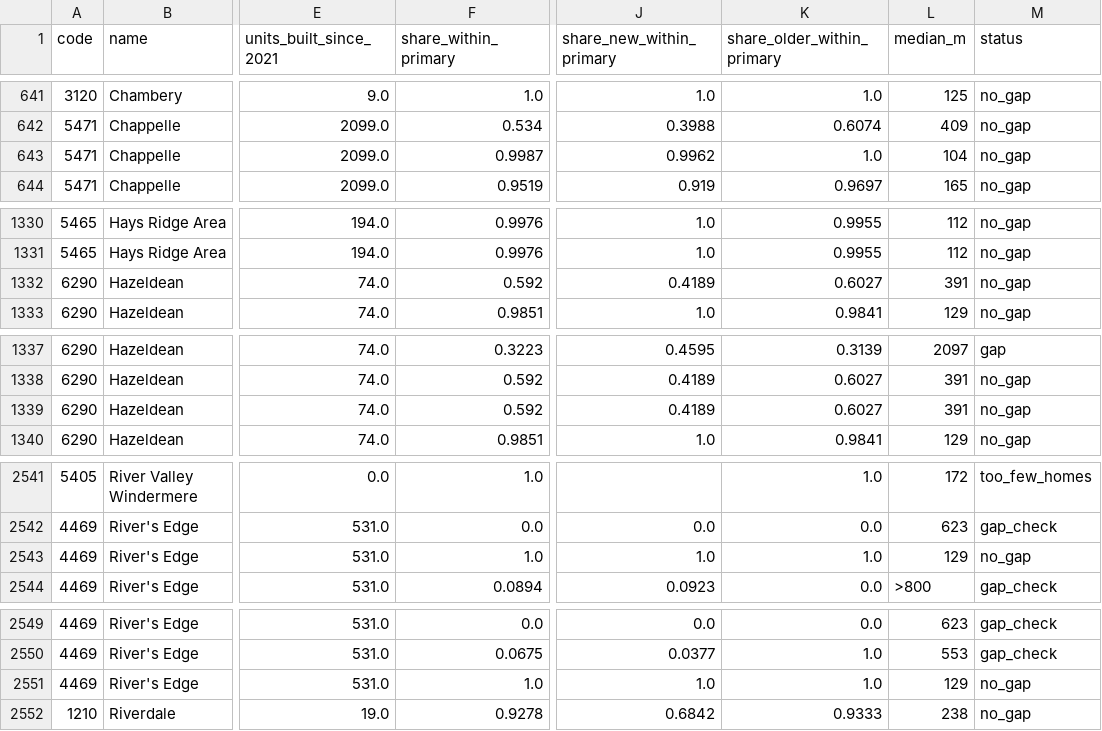
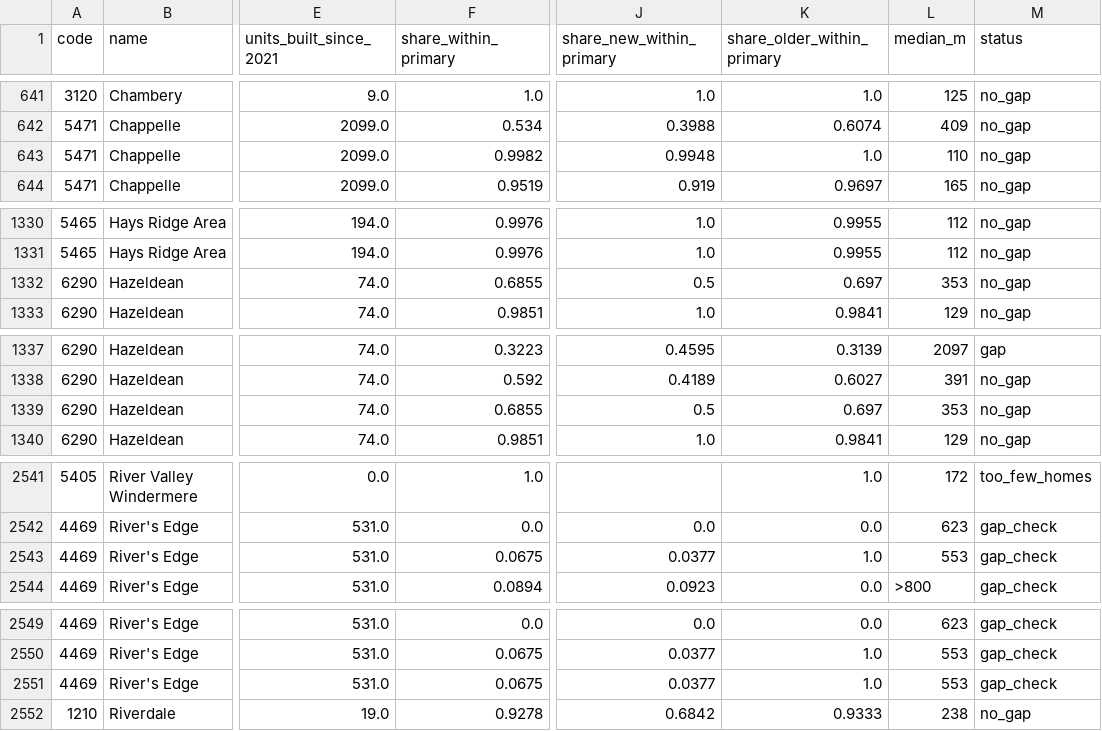
Before and after one commit to hassanaliarshad110/canada-insight, a CSV file: latest/edmonton/access_by_area.csv, drawn as a sheet; only a part is shown, gaps mark what is left out; the diff covers the shown part only; the diff names each change by its address in the sheet, - before the commit and + after, or states it on an @@ line.

```diff
--- a/latest/edmonton/access_by_area.csv
+++ b/latest/edmonton/access_by_area.csv
-F643 (share_within_primary): 0.9987
+F643 (share_within_primary): 0.9982
-J643 (share_new_within_primary): 0.9962
+J643 (share_new_within_primary): 0.9948
-L643 (median_m): 104
+L643 (median_m): 110
-F1332 (share_within_primary): 0.592
+F1332 (share_within_primary): 0.6855
-J1332 (share_new_within_primary): 0.4189
+J1332 (share_new_within_primary): 0.5
-K1332 (share_older_within_primary): 0.6027
+K1332 (share_older_within_primary): 0.697
-L1332 (median_m): 391
+L1332 (median_m): 353
-F1339 (share_within_primary): 0.592
+F1339 (share_within_primary): 0.6855
-J1339 (share_new_within_primary): 0.4189
+J1339 (share_new_within_primary): 0.5
-K1339 (share_older_within_primary): 0.6027
+K1339 (share_older_within_primary): 0.697
-L1339 (median_m): 391
+L1339 (median_m): 353
-F2543 (share_within_primary): 1.0
+F2543 (share_within_primary): 0.0675
-J2543 (share_new_within_primary): 1.0
+J2543 (share_new_within_primary): 0.0377
-L2543 (median_m): 129
+L2543 (median_m): 553
-M2543 (status): no_gap
+M2543 (status): gap_check
-F2551 (share_within_primary): 1.0
+F2551 (share_within_primary): 0.0675
-J2551 (share_new_within_primary): 1.0
+J2551 (share_new_within_primary): 0.0377
-L2551 (median_m): 129
+L2551 (median_m): 553
-M2551 (status): no_gap
+M2551 (status): gap_check
```
Also changed, not shown: 35 edited cells elsewhere in this file, latest/calgary/access_by_area.csv, 55 other files.
